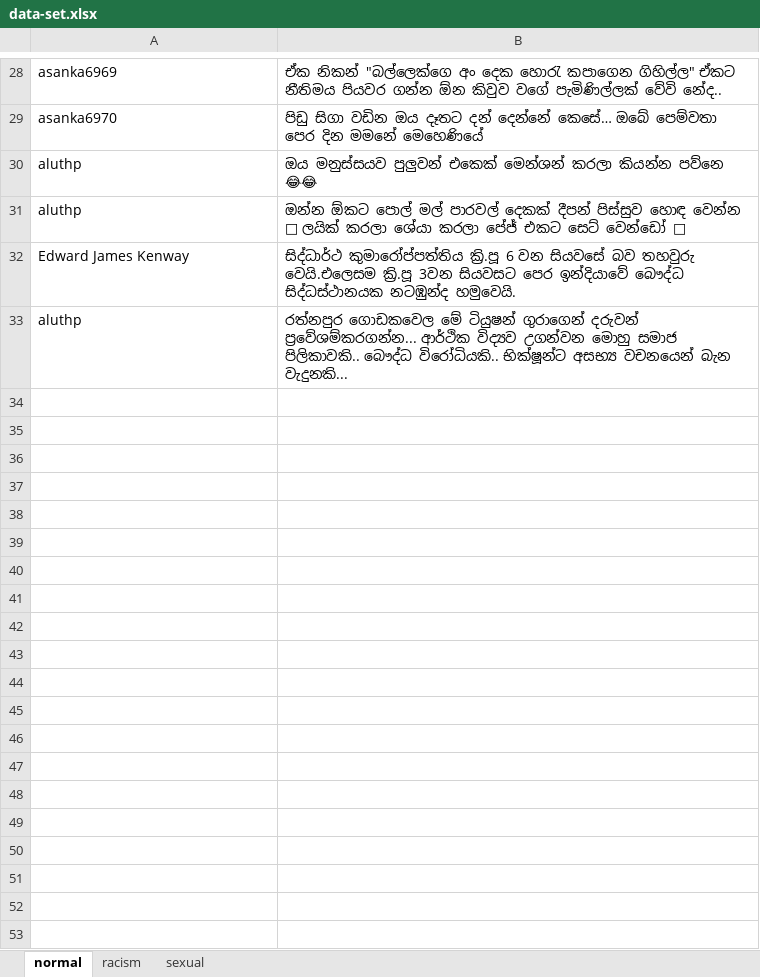
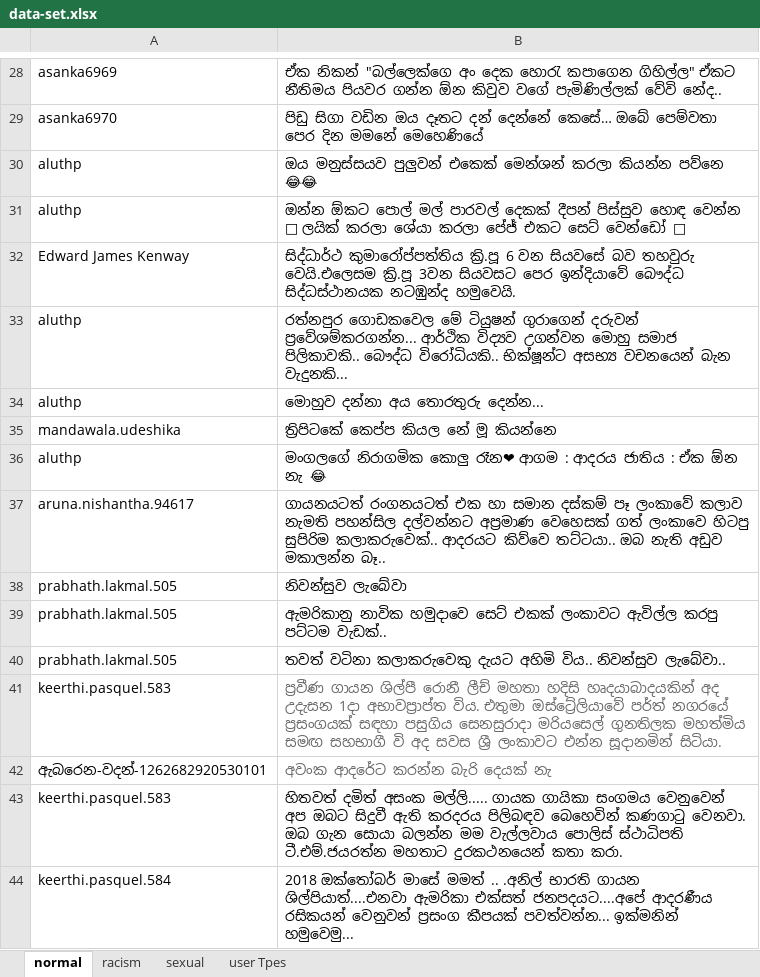
Before and after one commit to renuka-fernando/sinhalese_language_racism_detection, an Excel workbook: data-set.xlsx, sheet normal, drawn as a sheet; only a part is shown, gaps mark what is left out; values as stored, in another font and other column widths than the file's, no borders; charts and pictures not drawn; the diff names each change by its address in the sheet, - before the commit and + after, or states it on an @@ line.

Commit message:
add data for data-set

```diff
--- a/data-set.xlsx (sheet normal)
+++ b/data-set.xlsx (sheet normal)
+sheet tab: user Tpes
+row 34: aluthp | මොහුව දන්නා අය තොරතුරු දෙන්න...
+row 35: mandawala.udeshika | ත්‍රිපිටකේ කෙප්ප කියල නේ මූ කියන්නෙ
+row 36: aluthp | මංගලගේ නිරාගමික කොලු රෑන❤ ආගම : ආදරය ජාතිය : ඒක ඕන නැ 😂
+row 37: aruna.nishantha.94617 | ගායනයටත් රංගනයටත් එක හා සමාන දස්කම් පෑ ලංකාවේ කලාව නැමති පහන්සිල දල්වන්නට අප්‍රමාණ වෙහෙසක් ගත් ලංකාවෙ හිටපු සුපිරිම කලාකරුවෙක්.. ආදරයට කිව්වෙ තට්ටයා.. ඔබ නැති අඩුව මකාලන්න බෑ..
+row 38: prabhath.lakmal.505 | නිවන්සුව ලැබේවා
+row 39: prabhath.lakmal.505 | ඇමරිකානු නාවික හමුදාවෙ සෙට් එකක් ලංකාවට ඇවිල්ල කරපු පට්ටම වැඩක්..
+row 40: prabhath.lakmal.505 | තවත් වටිනා කලාකරුවෙකු දැයට අහිමි විය.. නිවන්සුව ලැබේවා..
+row 41: keerthi.pasquel.583 | ප්‍රවීණ ගායන ශිල්පී රොනී ලීච් මහතා හදිසි හෘදයාබාදයකින් අද උදැසන 1දා අභාවප්‍රාප්ත විය. එතුමා ඔස්ට්‍රේලියාවේ පර්ත් නගරයේ ප්‍රසංගයක් සඳහා පසුගිය සෙනසුරාදා මරියසෙල් ගුනතිලක මහත්මිය සමඟ සහභාගී වි අද සවස ශ්‍රී ලංකාවට එන්න සූදානමින් සිටියා.
+row 42: ඇබරෙන-වදන්-1262682920530101 | අවංක ආදරේට කරන්න බැරි දෙයක් නැ
+row 43: keerthi.pasquel.583 | හිතවත් දමිත් අසංක මල්ලි..... ගායක ගායිකා සංගමය වෙනුවෙන් අප ඔබට සිදුවී ඇති කරදරය පිලිබඳව බෙහෙවින් කණගාටු වෙනවා. ඔබ ගැන සොයා බලන්න මම වැල්ලවාය පොලිස් ස්ථාධිපති ටී.එම්.ජයරත්න මහතාට දුරකථනයෙන් කතා කරා.
+row 44: keerthi.pasquel.584 | 2018 ඔක්තෝබර් මාසේ මමත් .. .අනිල් භාරති ගායන ශිල්පියාත්....එනවා ඇමරිකා එක්සත් ජනපදයට....අපේ ආදරණීය රසිකයන් වෙනුවන් ප්‍රසංග කීපයක් පවත්වන්න... ඉක්මනින් හමුවෙමු...
```
Also changed, not shown: sheet sexual, charts or pictures.
